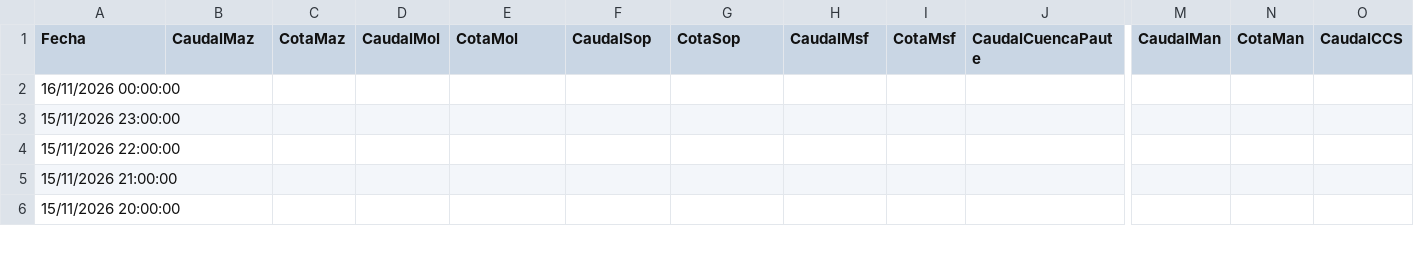
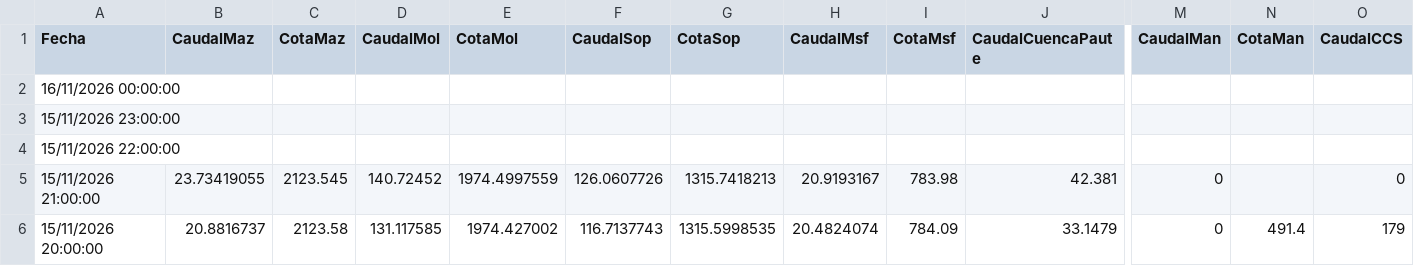
Before and after one commit to davidmunoz-create/hidroelectricasecuador, a CSV file: data/hidrologia-diario.csv, drawn as a sheet; only a part is shown, gaps mark what is left out; the diff covers the shown part only; the diff names each change by its address in the sheet, - before the commit and + after, or states it on an @@ line.

```diff
--- a/data/hidrologia-diario.csv
+++ b/data/hidrologia-diario.csv
-B5 (CaudalMaz): (empty)
+B5 (CaudalMaz): 23.73419055
-C5 (CotaMaz): (empty)
+C5 (CotaMaz): 2123.545
-D5 (CaudalMol): (empty)
+D5 (CaudalMol): 140.72452
-E5 (CotaMol): (empty)
+E5 (CotaMol): 1974.4997559
-F5 (CaudalSop): (empty)
+F5 (CaudalSop): 126.0607726
-G5 (CotaSop): (empty)
+G5 (CotaSop): 1315.7418213
-H5 (CaudalMsf): (empty)
+H5 (CaudalMsf): 20.9193167
-I5 (CotaMsf): (empty)
+I5 (CotaMsf): 783.98
-J5 (CaudalCuencaPaute): (empty)
+J5 (CaudalCuencaPaute): 42.381
-M5:M6 (CaudalMan): (empty)
+M5:M6 (CaudalMan): 0
-O5 (CaudalCCS): (empty)
+O5 (CaudalCCS): 0
-B6 (CaudalMaz): (empty)
+B6 (CaudalMaz): 20.8816737
-C6 (CotaMaz): (empty)
+C6 (CotaMaz): 2123.58
-D6 (CaudalMol): (empty)
+D6 (CaudalMol): 131.117585
-E6 (CotaMol): (empty)
+E6 (CotaMol): 1974.427002
-F6 (CaudalSop): (empty)
+F6 (CaudalSop): 116.7137743
-G6 (CotaSop): (empty)
+G6 (CotaSop): 1315.5998535
-H6 (CaudalMsf): (empty)
+H6 (CaudalMsf): 20.4824074
-I6 (CotaMsf): (empty)
+I6 (CotaMsf): 784.09
-J6 (CaudalCuencaPaute): (empty)
+J6 (CaudalCuencaPaute): 33.1479
-N6 (CotaMan): (empty)
+N6 (CotaMan): 491.4
-O6 (CaudalCCS): (empty)
+O6 (CaudalCCS): 179
```
Also changed, not shown: 62 edited cells elsewhere in this file, data/hidrologia-mensual.csv, data/produccion-diario.csv, 1 other file.
